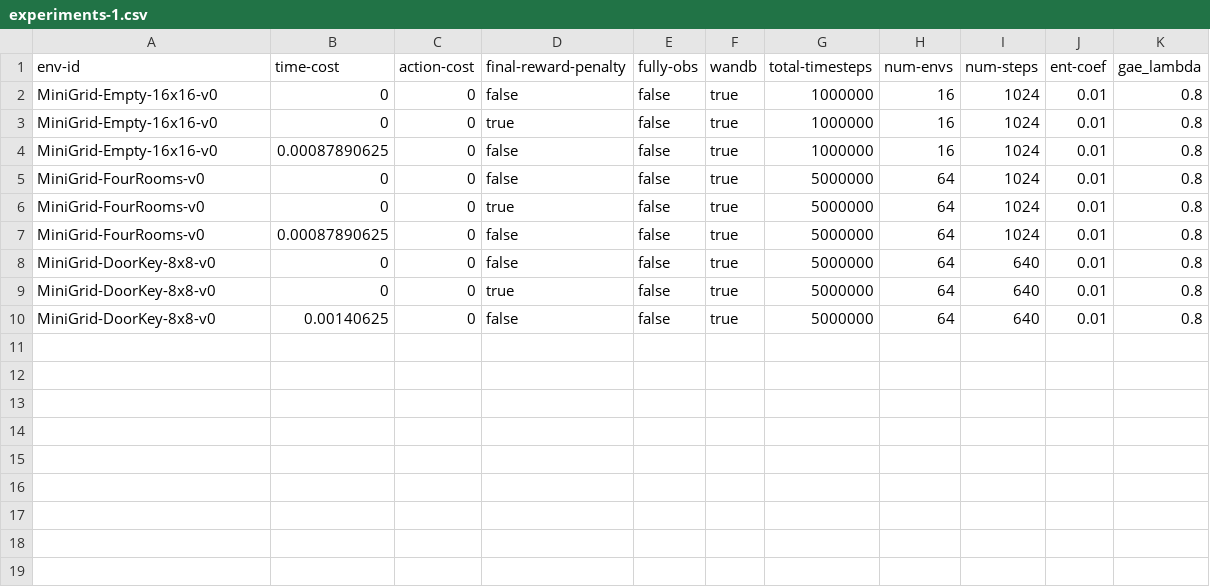
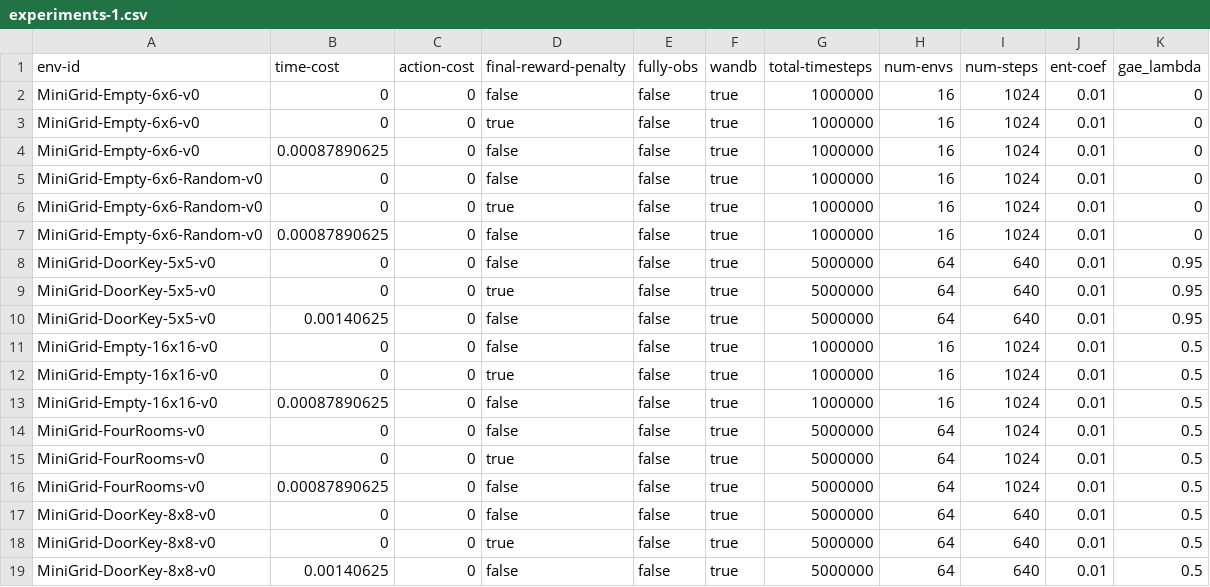
Before and after one commit to nauqs/msc-project, a CSV file: minigrid/experiments-1.csv, drawn as a sheet.

Commit message:
Add experiments.csv with smaller grids

```diff
--- a/minigrid/experiments-1.csv
+++ b/minigrid/experiments-1.csv
@@ -1,10 +1,19 @@
 env-id,time-cost,action-cost,final-reward-penalty,fully-obs,wandb,total-timesteps,num-envs,num-steps,ent-coef,gae_lambda
-MiniGrid-Empty-16x16-v0,0,0,false,false,true,1000000,16,1024,0.01,0.8
-MiniGrid-Empty-16x16-v0,0,0,true,false,true,1000000,16,1024,0.01,0.8
-MiniGrid-Empty-16x16-v0,0.00087890625,0,false,false,true,1000000,16,1024,0.01,0.8
-MiniGrid-FourRooms-v0,0,0,false,false,true,5000000,64,1024,0.01,0.8
-MiniGrid-FourRooms-v0,0,0,true,false,true,5000000,64,1024,0.01,0.8
-MiniGrid-FourRooms-v0,0.00087890625,0,false,false,true,5000000,64,1024,0.01,0.8
-MiniGrid-DoorKey-8x8-v0,0,0,false,false,true,5000000,64,640,0.01,0.8
-MiniGrid-DoorKey-8x8-v0,0,0,true,false,true,5000000,64,640,0.01,0.8
-MiniGrid-DoorKey-8x8-v0,0.00140625,0,false,false,true,5000000,64,640,0.01,0.8
+MiniGrid-Empty-6x6-v0,0,0,false,false,true,1000000,16,1024,0.01,0
+MiniGrid-Empty-6x6-v0,0,0,true,false,true,1000000,16,1024,0.01,0
+MiniGrid-Empty-6x6-v0,0.00087890625,0,false,false,true,1000000,16,1024,0.01,0
+MiniGrid-Empty-6x6-Random-v0,0,0,false,false,true,1000000,16,1024,0.01,0
+MiniGrid-Empty-6x6-Random-v0,0,0,true,false,true,1000000,16,1024,0.01,0
+MiniGrid-Empty-6x6-Random-v0,0.00087890625,0,false,false,true,1000000,16,1024,0.01,0
+MiniGrid-DoorKey-5x5-v0,0,0,false,false,true,5000000,64,640,0.01,0.95
+MiniGrid-DoorKey-5x5-v0,0,0,true,false,true,5000000,64,640,0.01,0.95
+MiniGrid-DoorKey-5x5-v0,0.00140625,0,false,false,true,5000000,64,640,0.01,0.95
+MiniGrid-Empty-16x16-v0,0,0,false,false,true,1000000,16,1024,0.01,0.5
+MiniGrid-Empty-16x16-v0,0,0,true,false,true,1000000,16,1024,0.01,0.5
+MiniGrid-Empty-16x16-v0,0.00087890625,0,false,false,true,1000000,16,1024,0.01,0.5
+MiniGrid-FourRooms-v0,0,0,false,false,true,5000000,64,1024,0.01,0.5
+MiniGrid-FourRooms-v0,0,0,true,false,true,5000000,64,1024,0.01,0.5
+MiniGrid-FourRooms-v0,0.00087890625,0,false,false,true,5000000,64,1024,0.01,0.5
+MiniGrid-DoorKey-8x8-v0,0,0,false,false,true,5000000,64,640,0.01,0.5
+MiniGrid-DoorKey-8x8-v0,0,0,true,false,true,5000000,64,640,0.01,0.5
+MiniGrid-DoorKey-8x8-v0,0.00140625,0,false,false,true,5000000,64,640,0.01,0.5
```
